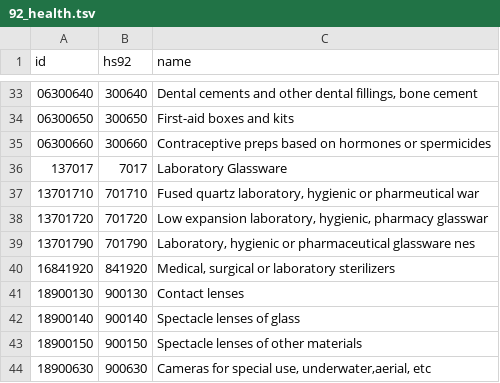
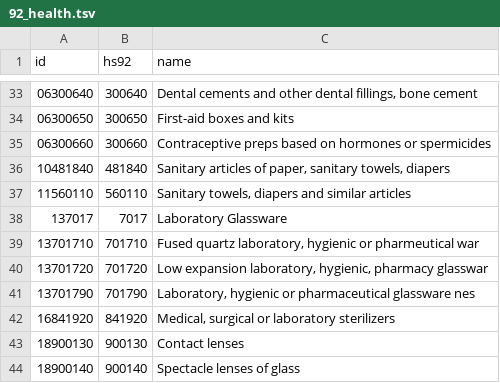
Before and after one commit to yahiaali/global-health-trade, a TSV file: products/92_health.tsv, drawn as a sheet; only a part is shown, gaps mark what is left out; the shorter side is filled out with more unchanged rows; the diff names each change by its address in the sheet, - before the commit and + after, or states it on an @@ line.

```diff
--- a/products/92_health.tsv
+++ b/products/92_health.tsv
+row 36: 10481840 | 481840 | Sanitary articles of paper, sanitary towels, diapers
+row 37: 11560110 | 560110 | Sanitary towels, diapers and similar articles
```
Also changed, not shown: products/02_health.tsv, products/07_health.tsv, 1 other file.
